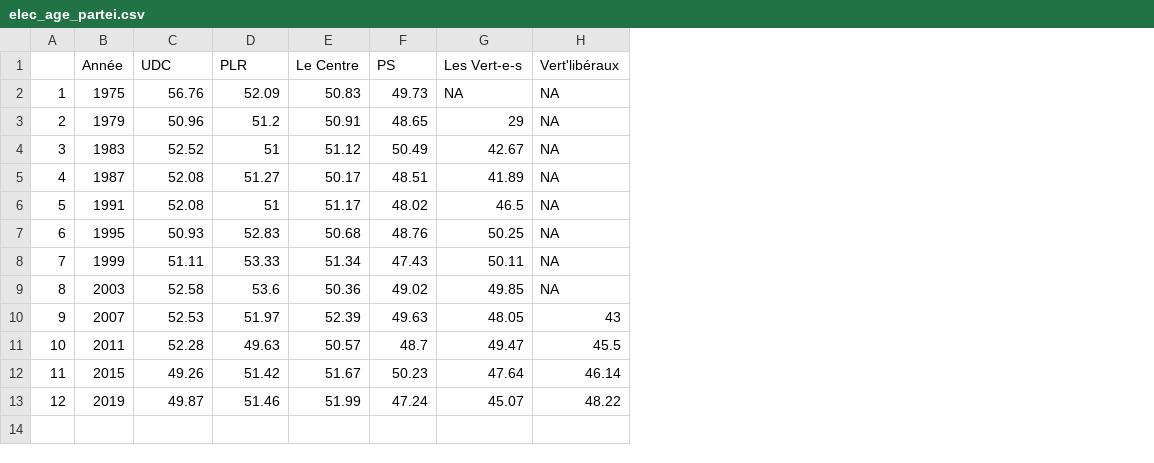
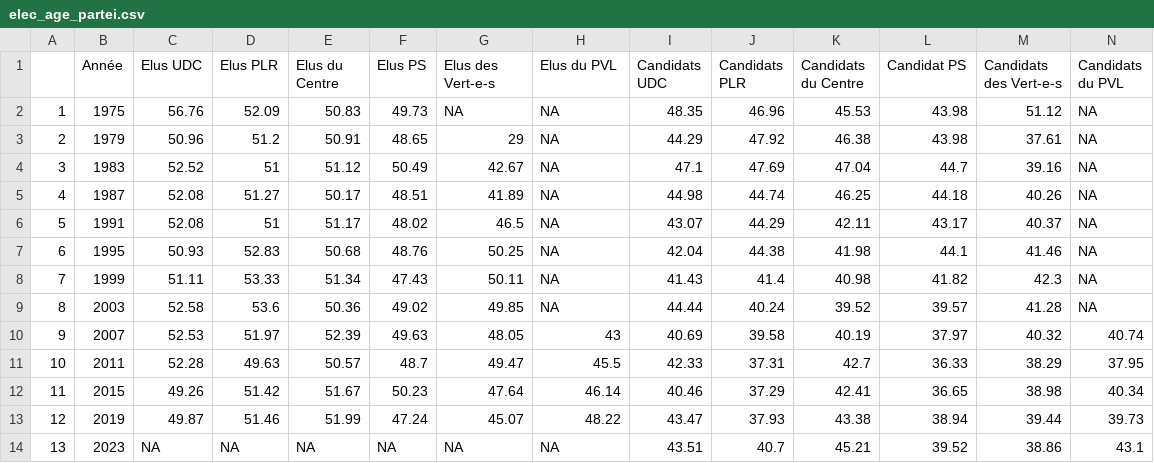
Before and after one commit to vey83/CN_2019, a CSV file: elected/Output/FR/elec_age_partei.csv, drawn as a sheet; the diff names each change by its address in the sheet, - before the commit and + after, or states it on an @@ line.

Commit message:
age partis candidats et élus

```diff
--- a/elected/Output/FR/elec_age_partei.csv
+++ b/elected/Output/FR/elec_age_partei.csv
+column I (Candidats UDC), rows 2-13: 48.35 | 44.29 | 47.1 | 44.98 | 43.07 | 42.04 | 41.43 | 44.44 | 40.69 | 42.33 | 40.46 | 43.47
+column J (Candidats PLR), rows 2-13: 46.96 | 47.92 | 47.69 | 44.74 | 44.29 | 44.38 | 41.4 | 40.24 | 39.58 | 37.31 | 37.29 | 37.93
+column K (Candidats du Centre), rows 2-13: 45.53 | 46.38 | 47.04 | 46.25 | 42.11 | 41.98 | 40.98 | 39.52 | 40.19 | 42.7 | 42.41 | 43.38
+column L (Candidat PS), rows 2-13: 43.98 | 43.98 | 44.7 | 44.18 | 43.17 | 44.1 | 41.82 | 39.57 | 37.97 | 36.33 | 36.65 | 38.94
+column M (Candidats des Vert-e-s), rows 2-13: 51.12 | 37.61 | 39.16 | 40.26 | 40.37 | 41.46 | 42.3 | 41.28 | 40.32 | 38.29 | 38.98 | 39.44
+column N (Candidats du PVL), rows 2-13: NA | NA | NA | NA | NA | NA | NA | NA | 40.74 | 37.95 | 40.34 | 39.73
-C1: UDC
+C1: Elus UDC
-D1: PLR
+D1: Elus PLR
-E1: Le Centre
+E1: Elus du Centre
-F1: PS
+F1: Elus PS
-G1: Les Vert-e-s
+G1: Elus des Vert-e-s
-H1: Vert'libéraux
+H1: Elus du PVL
+row 14: 13 | 2023 | NA | NA | NA | NA | NA | NA | 43.51 | 40.7 | 45.21 | 39.52 | 38.86 | 43.1
```
